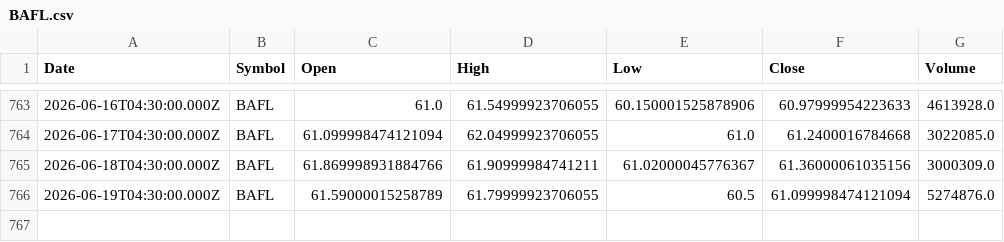
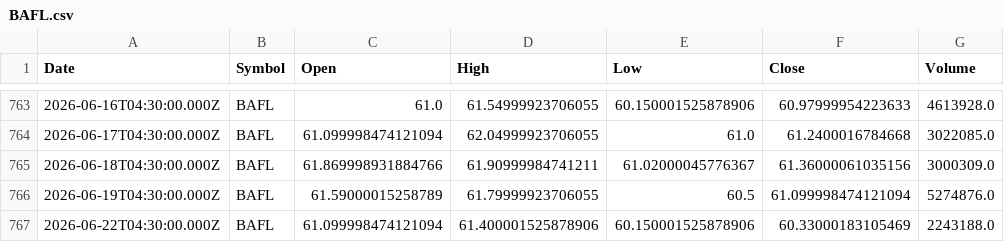
Before and after one commit to Mubeen-jawed/AI-Stock-Prediction-Android, a CSV file: backend/ai-models/price-prediction/data/BAFL.csv, drawn as a sheet; only a part is shown, gaps mark what is left out; the diff names each change by its address in the sheet, - before the commit and + after, or states it on an @@ line.

```diff
--- a/backend/ai-models/price-prediction/data/BAFL.csv
+++ b/backend/ai-models/price-prediction/data/BAFL.csv
+row 767: 2026-06-22T04:30:00.000Z | BAFL | 61.099998474121094 | 61.400001525878906 | 60.150001525878906 | 60.33000183105469 | 2243188.0
```
Also changed, not shown: backend/ai-models/price-prediction/data/EFERT.csv, backend/ai-models/price-prediction/data/FATIMA.csv, 45 other files.
